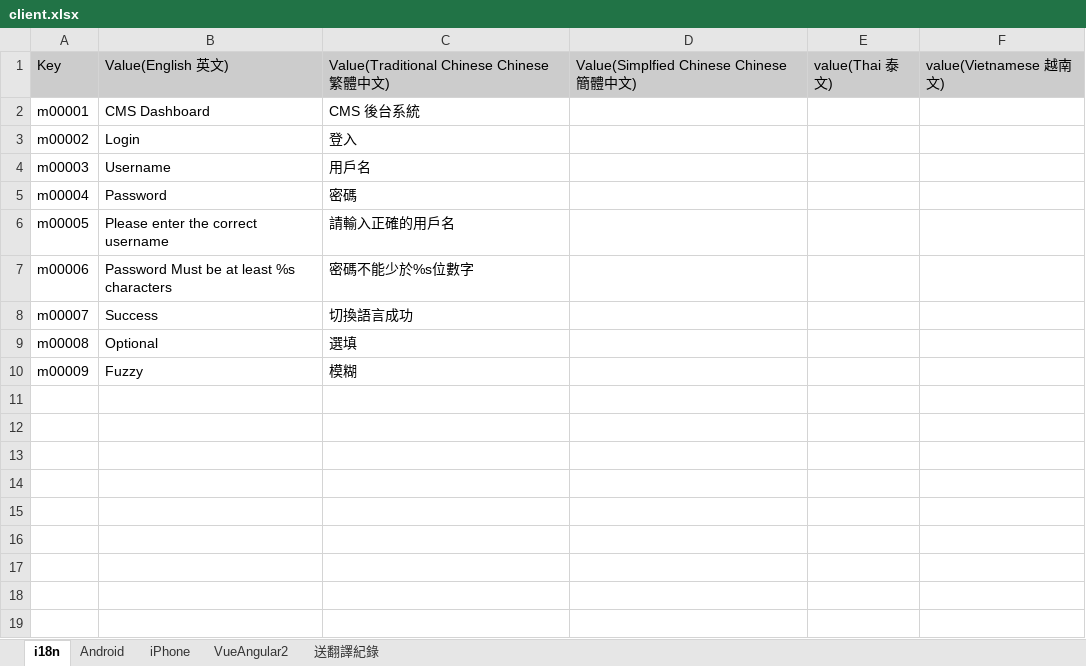
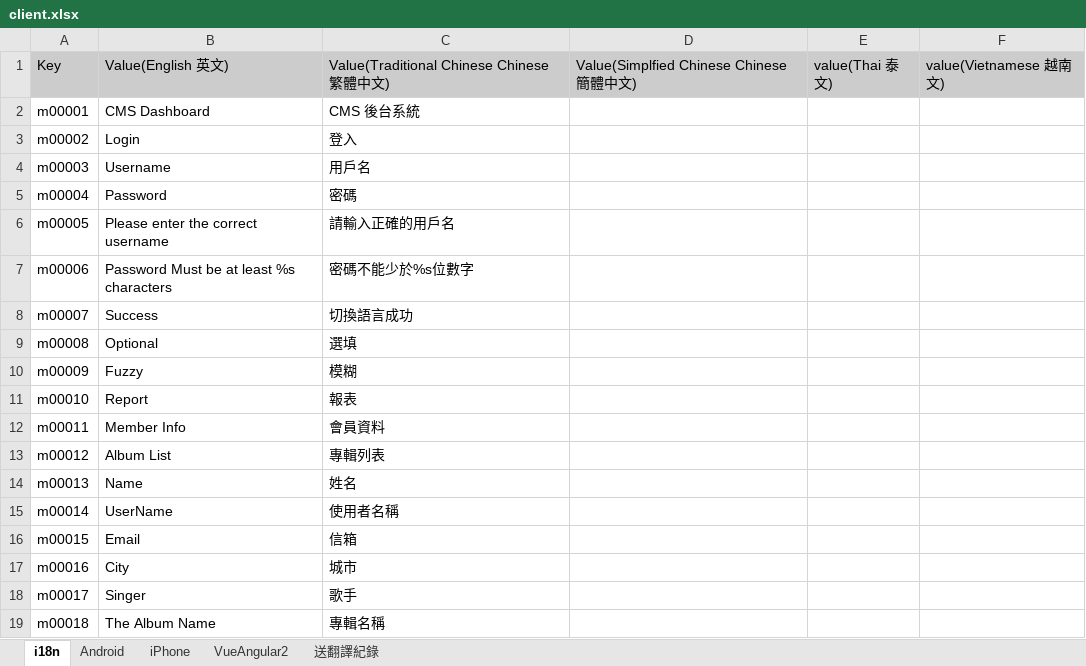
Before and after one commit to yunchians/cms-dashboard, an Excel workbook: src/i18n/client.xlsx, sheet i18n, drawn as a sheet; values as stored, in another font and other column widths than the file's, no borders; charts and pictures not drawn; the diff names each change by its address in the sheet, - before the commit and + after, or states it on an @@ line.

```diff
--- a/src/i18n/client.xlsx (sheet i18n)
+++ b/src/i18n/client.xlsx (sheet i18n)
+row 11: m00010 | Report | 報表
+row 12: m00011 | Member Info | 會員資料
+row 13: m00012 | Album List | 專輯列表
+row 14: m00013 | Name | 姓名
+row 15: m00014 | UserName | 使用者名稱
+row 16: m00015 | Email | 信箱
+row 17: m00016 | City | 城市
+row 18: m00017 | Singer | 歌手
+row 19: m00018 | The Album Name | 專輯名稱
```
Also changed, not shown: sheet VueAngular2, 17 other files.
